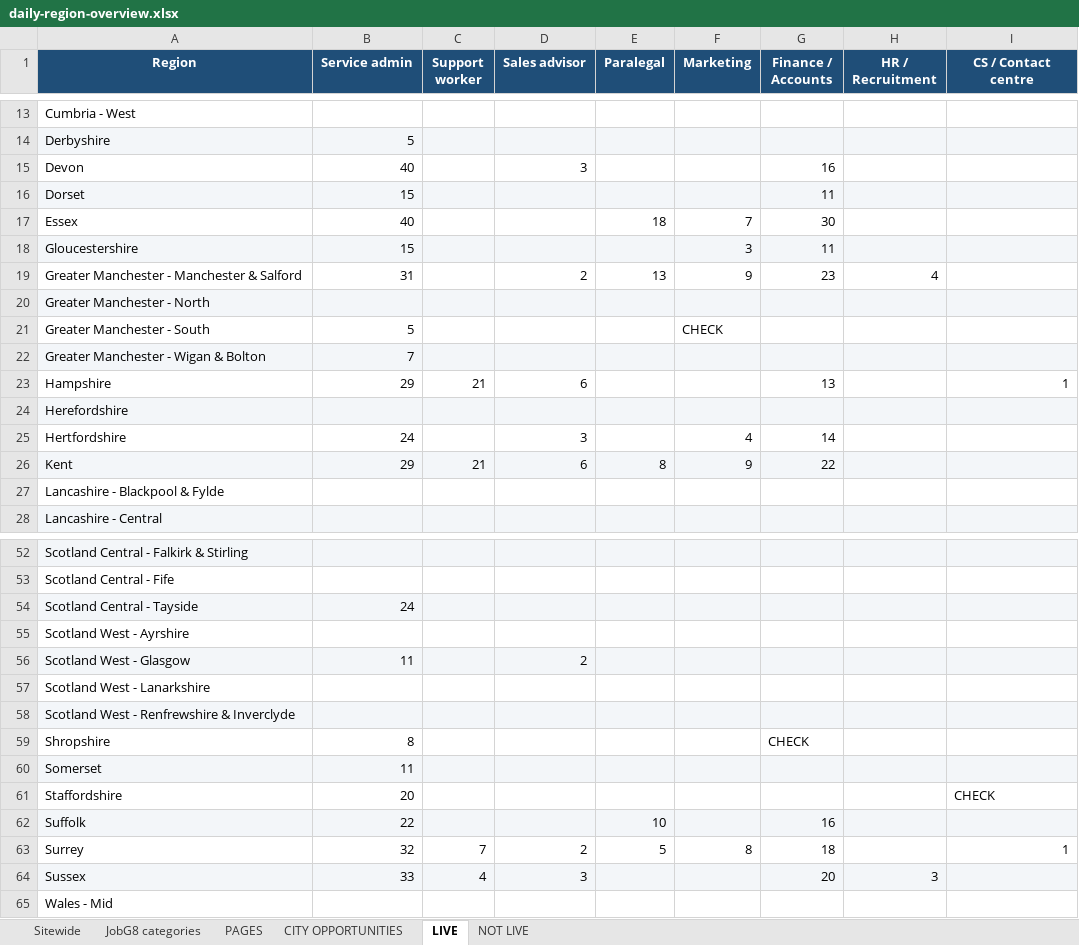
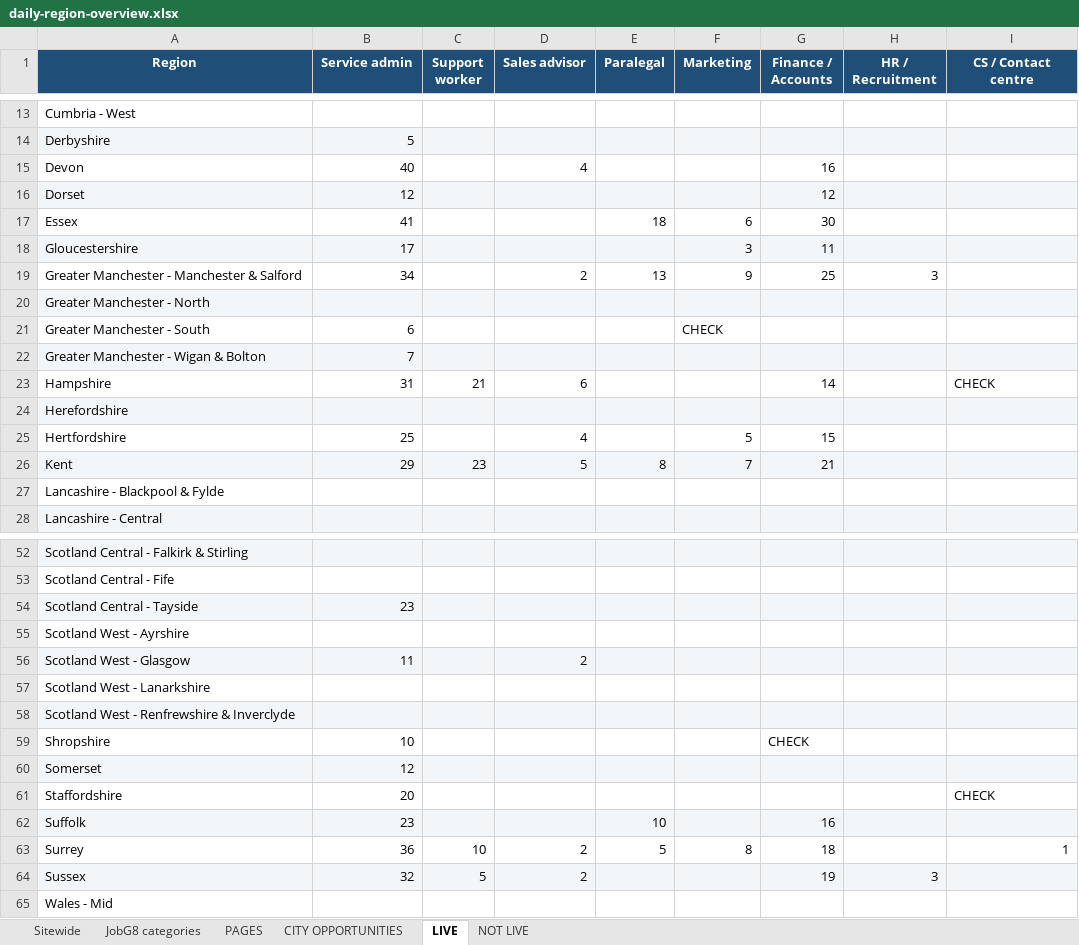
Before and after one commit to Jopa10/ontapjobsearch.com, an Excel workbook: pipeline/reports-daily/daily-region-overview.xlsx, sheet LIVE, drawn as a sheet; only a part is shown, gaps mark what is left out; values as stored, in another font and other column widths than the file's, no borders; the diff covers the shown part only; the diff names each change by its address in the sheet, - before the commit and + after, or states it on an @@ line.

```diff
--- a/pipeline/reports-daily/daily-region-overview.xlsx (sheet LIVE)
+++ b/pipeline/reports-daily/daily-region-overview.xlsx (sheet LIVE)
-D15 (Sales advisor): 3
+D15 (Sales advisor): 4
-B16 (Service admin): 15
+B16 (Service admin): 12
-G16 (Finance / Accounts): 11
+G16 (Finance / Accounts): 12
-B17 (Service admin): 40
+B17 (Service admin): 41
-F17 (Marketing): 7
+F17 (Marketing): 6
-B18 (Service admin): 15
+B18 (Service admin): 17
-B19 (Service admin): 31
+B19 (Service admin): 34
-G19 (Finance / Accounts): 23
+G19 (Finance / Accounts): 25
-H19 (HR / Recruitment): 4
+H19 (HR / Recruitment): 3
-B21 (Service admin): 5
+B21 (Service admin): 6
-B23 (Service admin): 29
+B23 (Service admin): 31
-G23 (Finance / Accounts): 13
+G23 (Finance / Accounts): 14
-I23 (CS / Contact centre): 1
+I23 (CS / Contact centre): CHECK
-I23 alignment: right
+I23 alignment: left
-B25 (Service admin): 24
+B25 (Service admin): 25
-D25 (Sales advisor): 3
+D25 (Sales advisor): 4
-F25 (Marketing): 4
+F25 (Marketing): 5
-G25 (Finance / Accounts): 14
+G25 (Finance / Accounts): 15
-C26 (Support worker): 21
+C26 (Support worker): 23
-D26 (Sales advisor): 6
+D26 (Sales advisor): 5
-F26 (Marketing): 9
+F26 (Marketing): 7
-G26 (Finance / Accounts): 22
+G26 (Finance / Accounts): 21
-B54 (Service admin): 24
+B54 (Service admin): 23
-B59 (Service admin): 8
+B59 (Service admin): 10
-B60 (Service admin): 11
+B60 (Service admin): 12
-B62 (Service admin): 22
+B62 (Service admin): 23
-B63 (Service admin): 32
+B63 (Service admin): 36
-C63 (Support worker): 7
+C63 (Support worker): 10
-B64 (Service admin): 33
+B64 (Service admin): 32
-C64 (Support worker): 4
+C64 (Support worker): 5
-D64 (Sales advisor): 3
+D64 (Sales advisor): 2
-G64 (Finance / Accounts): 20
+G64 (Finance / Accounts): 19
```
Also changed, not shown: 35 edited cells and cell formats elsewhere in this sheet, sheet CITY OPPORTUNITIES, sheet PAGES, sheet Sitewide, sheet JobG8 categories, 1 other file.
